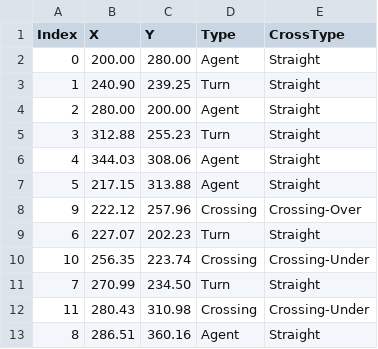
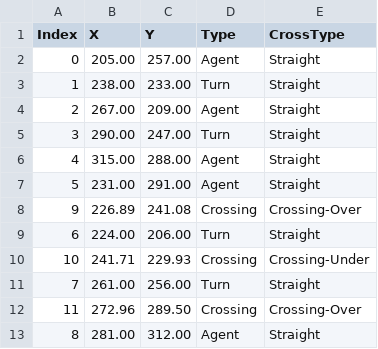
Before and after one commit to TongshuWu1/Tony_Swarm, a CSV file: Knot/path_info/3crossing.csv, drawn as a sheet.

```diff
--- a/Knot/path_info/3crossing.csv
+++ b/Knot/path_info/3crossing.csv
@@ -1,13 +1,13 @@
 Index,X,Y,Type,CrossType
-0,200.00,280.00,Agent,Straight
-1,240.90,239.25,Turn,Straight
-2,280.00,200.00,Agent,Straight
-3,312.88,255.23,Turn,Straight
-4,344.03,308.06,Agent,Straight
-5,217.15,313.88,Agent,Straight
-9,222.12,257.96,Crossing,Crossing-Over
-6,227.07,202.23,Turn,Straight
-10,256.35,223.74,Crossing,Crossing-Under
-7,270.99,234.50,Turn,Straight
-11,280.43,310.98,Crossing,Crossing-Under
-8,286.51,360.16,Agent,Straight
+0,205.00,257.00,Agent,Straight
+1,238.00,233.00,Turn,Straight
+2,267.00,209.00,Agent,Straight
+3,290.00,247.00,Turn,Straight
+4,315.00,288.00,Agent,Straight
+5,231.00,291.00,Agent,Straight
+9,226.89,241.08,Crossing,Crossing-Over
+6,224.00,206.00,Turn,Straight
+10,241.71,229.93,Crossing,Crossing-Under
+7,261.00,256.00,Turn,Straight
+11,272.96,289.50,Crossing,Crossing-Over
+8,281.00,312.00,Agent,Straight
```
Also changed, not shown: Knot/path_info/3crossing_test.csv, 3 other files.
